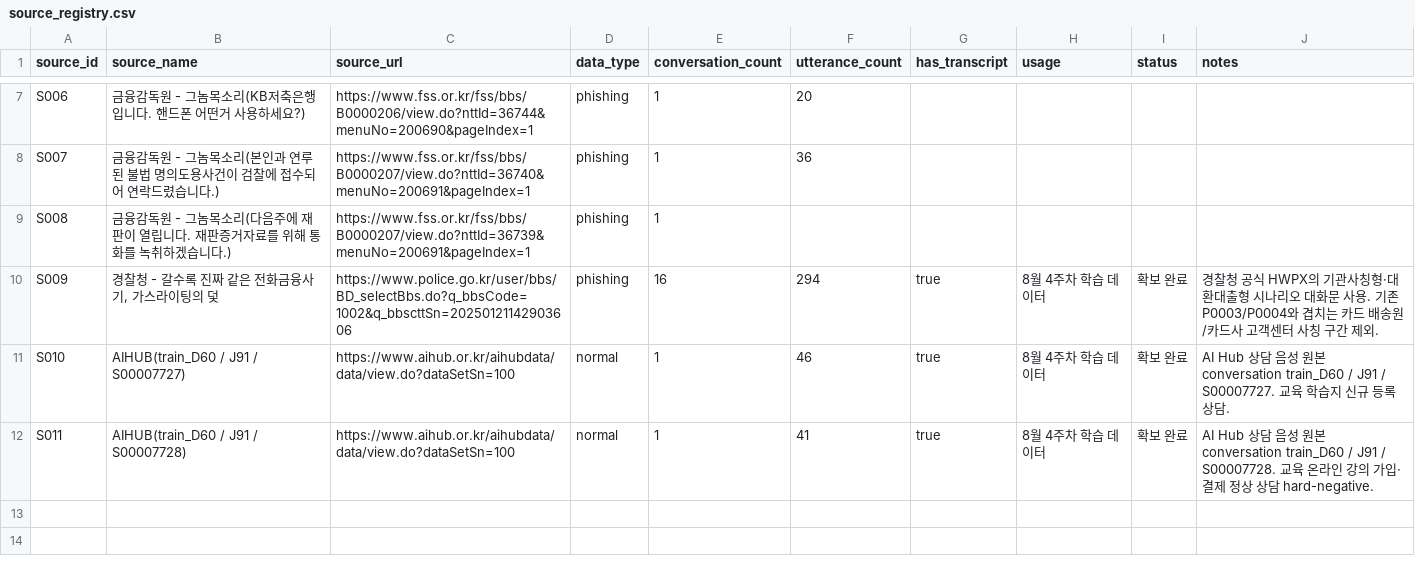
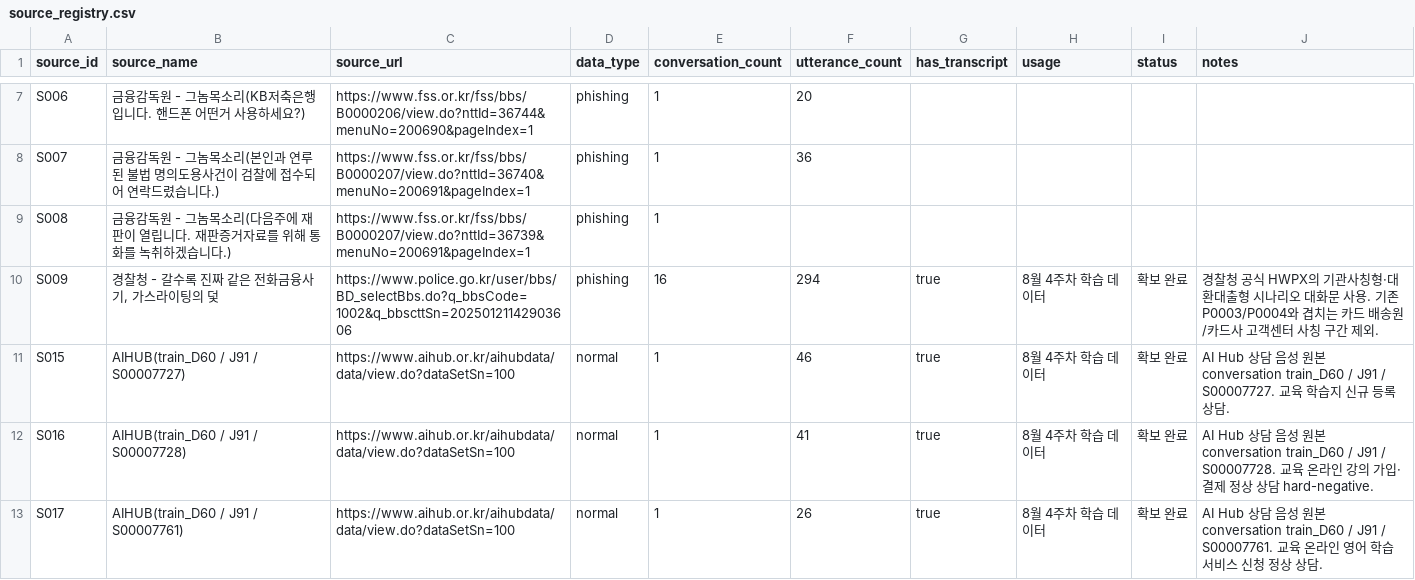
Before and after one commit to donggyu567/PIC_AICAMP, a CSV file: dataset/metadata/source_registry.csv, drawn as a sheet; only a part is shown, gaps mark what is left out.

Commit message:
feat(dataset): add third normal conversation sample

```diff
--- a/dataset/metadata/source_registry.csv
+++ b/dataset/metadata/source_registry.csv
@@ -10,3 +10,4 @@ S008,금융감독원 - 그놈목소리(다음주에 재판이 열립니다. 재
 S009,"경찰청 - 갈수록 진짜 같은 전화금융사기, 가스라이팅의 덫",https://www.police.go.kr/user/bbs/BD_selectBbs.do?q_bbsCode=1002&q_bbscttSn=20250121142903606,phishing,16,294,true,8월 4주차 학습 데이터,확보 완료,경찰청 공식 HWPX의 기관사칭형·대환대출형 시나리오 대화문 사용. 기존 P0003/P0004와 겹치는 카드 배송원/카드사 고객센터 사칭 구간 제외.
-S010,AIHUB(train_D60 / J91 / S00007727),https://www.aihub.or.kr/aihubdata/data/view.do?dataSetSn=100,normal,1,46,true,8월 4주차 학습 데이터,확보 완료,AI Hub 상담 음성 원본 conversation train_D60 / J91 / S00007727. 교육 학습지 신규 등록 상담.
-S011,AIHUB(train_D60 / J91 / S00007728),https://www.aihub.or.kr/aihubdata/data/view.do?dataSetSn=100,normal,1,41,true,8월 4주차 학습 데이터,확보 완료,AI Hub 상담 음성 원본 conversation train_D60 / J91 / S00007728. 교육 온라인 강의 가입·결제 정상 상담 hard-negative.
+S015,AIHUB(train_D60 / J91 / S00007727),https://www.aihub.or.kr/aihubdata/data/view.do?dataSetSn=100,normal,1,46,true,8월 4주차 학습 데이터,확보 완료,AI Hub 상담 음성 원본 conversation train_D60 / J91 / S00007727. 교육 학습지 신규 등록 상담.
+S016,AIHUB(train_D60 / J91 / S00007728),https://www.aihub.or.kr/aihubdata/data/view.do?dataSetSn=100,normal,1,41,true,8월 4주차 학습 데이터,확보 완료,AI Hub 상담 음성 원본 conversation train_D60 / J91 / S00007728. 교육 온라인 강의 가입·결제 정상 상담 hard-negative.
+S017,AIHUB(train_D60 / J91 / S00007761),https://www.aihub.or.kr/aihubdata/data/view.do?dataSetSn=100,normal,1,26,true,8월 4주차 학습 데이터,확보 완료,AI Hub 상담 음성 원본 conversation train_D60 / J91 / S00007761. 교육 온라인 영어 학습 서비스 신청 정상 상담.
```
Also changed, not shown: dataset/metadata/conversation_registry.csv, 26 other files.
